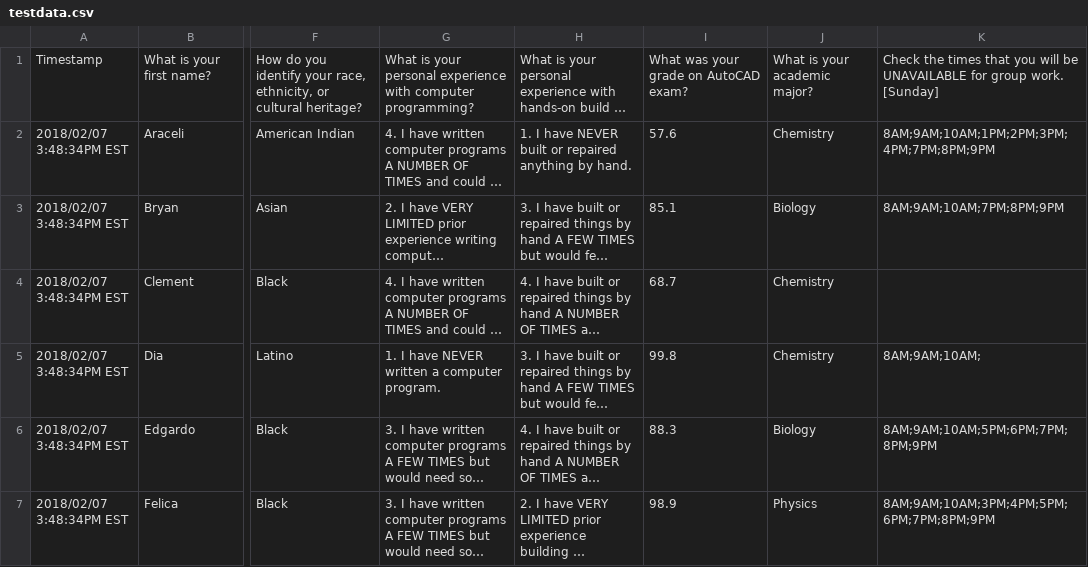
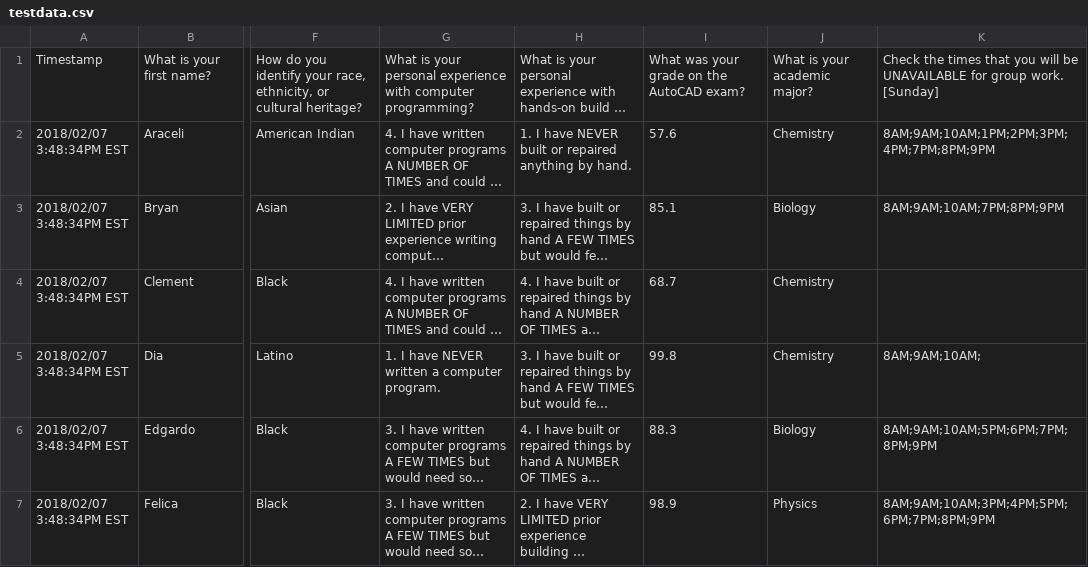
Before and after one commit to gruepr/gruepr, a CSV file: test_surveys/testdata.csv, drawn as a sheet; only a part is shown, gaps mark what is left out; long unchanged cells end in …; the diff names each change by its address in the sheet, - before the commit and + after, or states it on an @@ line.

```diff
--- a/test_surveys/testdata.csv
+++ b/test_surveys/testdata.csv
-I1: What was your grade on AutoCAD exam?
+I1: What was your grade on the AutoCAD exam?
```
Also changed, not shown: 23 other files.
